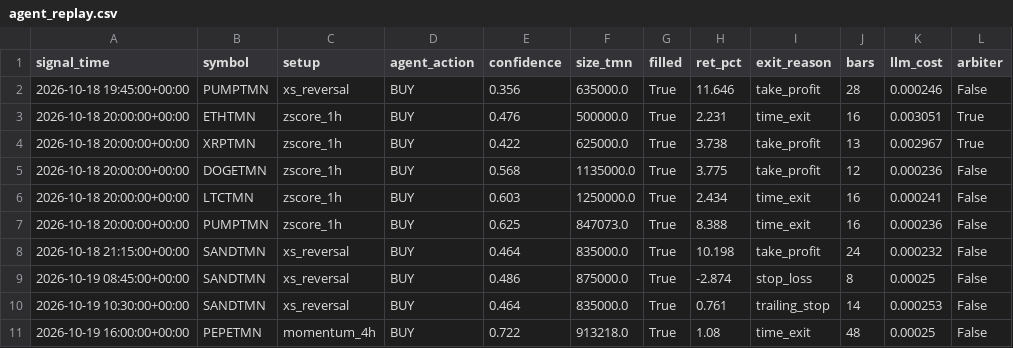
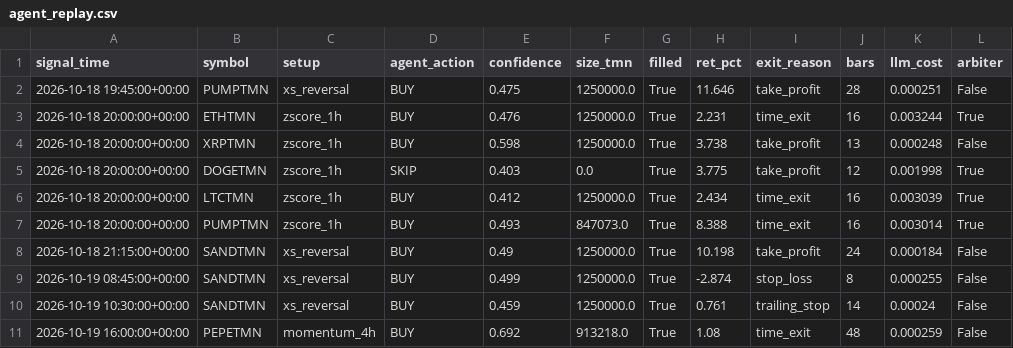
Before and after one commit to alifotoohi543/trdwall, a CSV file: reports/agent_replay.csv, drawn as a sheet; only a part is shown; the diff covers the shown part only.

```diff
--- a/reports/agent_replay.csv
+++ b/reports/agent_replay.csv
@@ -1,11 +1,11 @@
 signal_time,symbol,setup,agent_action,confidence,size_tmn,filled,ret_pct,exit_reason,bars,llm_cost,arbiter
-2026-10-18 19:45:00+00:00,PUMPTMN,xs_reversal,BUY,0.356,635000.0,True,11.646,take_profit,28,0.000246,False
-2026-10-18 20:00:00+00:00,ETHTMN,zscore_1h,BUY,0.476,500000.0,True,2.231,time_exit,16,0.003051,True
-2026-10-18 20:00:00+00:00,XRPTMN,zscore_1h,BUY,0.422,625000.0,True,3.738,take_profit,13,0.002967,True
-2026-10-18 20:00:00+00:00,DOGETMN,zscore_1h,BUY,0.568,1135000.0,True,3.775,take_profit,12,0.000236,False
-2026-10-18 20:00:00+00:00,LTCTMN,zscore_1h,BUY,0.603,1250000.0,True,2.434,time_exit,16,0.000241,False
-2026-10-18 20:00:00+00:00,PUMPTMN,zscore_1h,BUY,0.625,847073.0,True,8.388,time_exit,16,0.000236,False
-2026-10-18 21:15:00+00:00,SANDTMN,xs_reversal,BUY,0.464,835000.0,True,10.198,take_profit,24,0.000232,False
-2026-10-19 08:45:00+00:00,SANDTMN,xs_reversal,BUY,0.486,875000.0,True,-2.874,stop_loss,8,0.00025,False
-2026-10-19 10:30:00+00:00,SANDTMN,xs_reversal,BUY,0.464,835000.0,True,0.761,trailing_stop,14,0.000253,False
-2026-10-19 16:00:00+00:00,PEPETMN,momentum_4h,BUY,0.722,913218.0,True,1.08,time_exit,48,0.00025,False
+2026-10-18 19:45:00+00:00,PUMPTMN,xs_reversal,BUY,0.475,1250000.0,True,11.646,take_profit,28,0.000251,False
+2026-10-18 20:00:00+00:00,ETHTMN,zscore_1h,BUY,0.476,1250000.0,True,2.231,time_exit,16,0.003244,True
+2026-10-18 20:00:00+00:00,XRPTMN,zscore_1h,BUY,0.598,1250000.0,True,3.738,take_profit,13,0.000248,False
+2026-10-18 20:00:00+00:00,DOGETMN,zscore_1h,SKIP,0.403,0.0,True,3.775,take_profit,12,0.001998,True
+2026-10-18 20:00:00+00:00,LTCTMN,zscore_1h,BUY,0.412,1250000.0,True,2.434,time_exit,16,0.003039,True
+2026-10-18 20:00:00+00:00,PUMPTMN,zscore_1h,BUY,0.493,847073.0,True,8.388,time_exit,16,0.003014,True
+2026-10-18 21:15:00+00:00,SANDTMN,xs_reversal,BUY,0.49,1250000.0,True,10.198,take_profit,24,0.000184,False
+2026-10-19 08:45:00+00:00,SANDTMN,xs_reversal,BUY,0.499,1250000.0,True,-2.874,stop_loss,8,0.000255,False
+2026-10-19 10:30:00+00:00,SANDTMN,xs_reversal,BUY,0.459,1250000.0,True,0.761,trailing_stop,14,0.00024,False
+2026-10-19 16:00:00+00:00,PEPETMN,momentum_4h,BUY,0.692,913218.0,True,1.08,time_exit,48,0.000259,False
```
Also changed, not shown: 34 edited cells elsewhere in this file, 4 other files.
